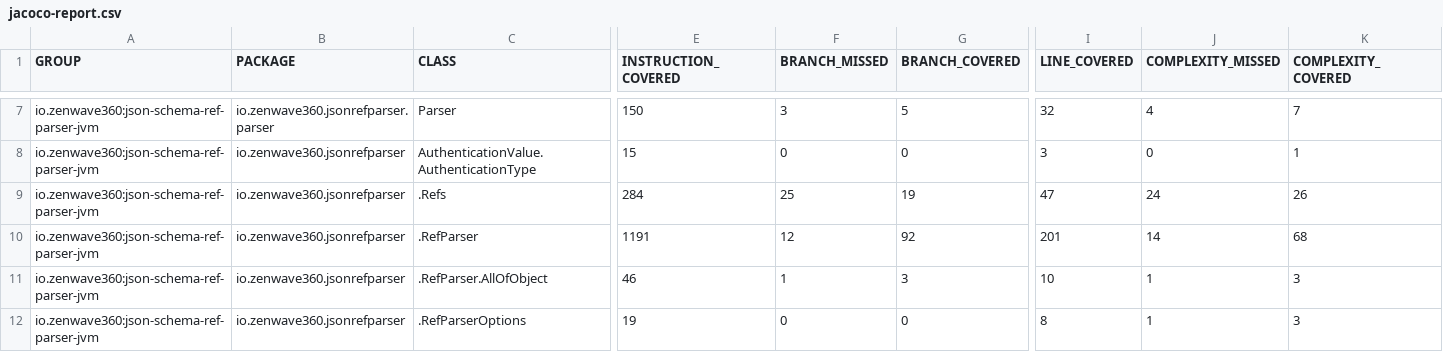
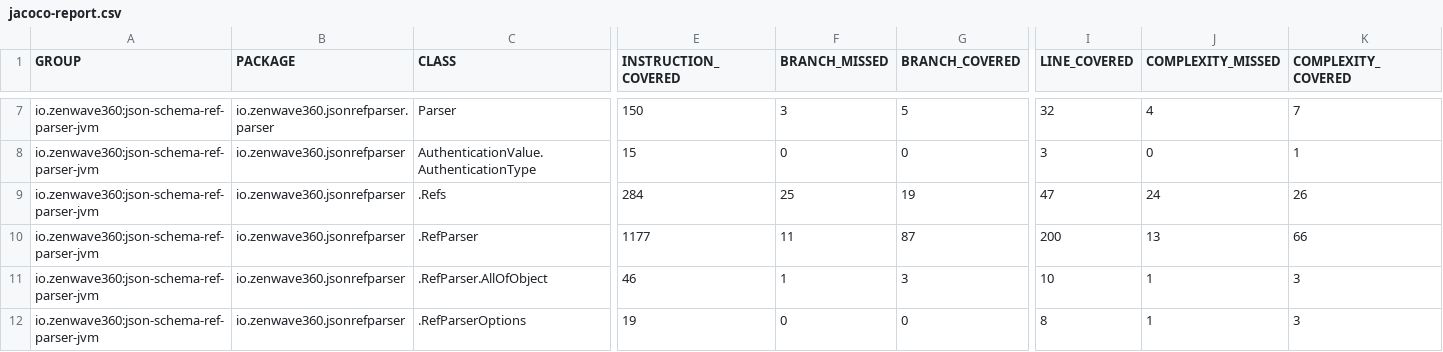
Before and after one commit to ZenWave360/json-schema-ref-parser-jvm, a CSV file: jacoco-report.csv, drawn as a sheet; only a part is shown, gaps mark what is left out; the diff names each change by its address in the sheet, - before the commit and + after, or states it on an @@ line.

```diff
--- a/jacoco-report.csv
+++ b/jacoco-report.csv
-E10 (INSTRUCTION_COVERED): 1191
+E10 (INSTRUCTION_COVERED): 1177
-F10 (BRANCH_MISSED): 12
+F10 (BRANCH_MISSED): 11
-G10 (BRANCH_COVERED): 92
+G10 (BRANCH_COVERED): 87
-I10 (LINE_COVERED): 201
+I10 (LINE_COVERED): 200
-J10 (COMPLEXITY_MISSED): 14
+J10 (COMPLEXITY_MISSED): 13
-K10 (COMPLEXITY_COVERED): 68
+K10 (COMPLEXITY_COVERED): 66
```
Also changed, not shown: jacoco/target/site/jacoco/jacoco.csv, 5 other files.
